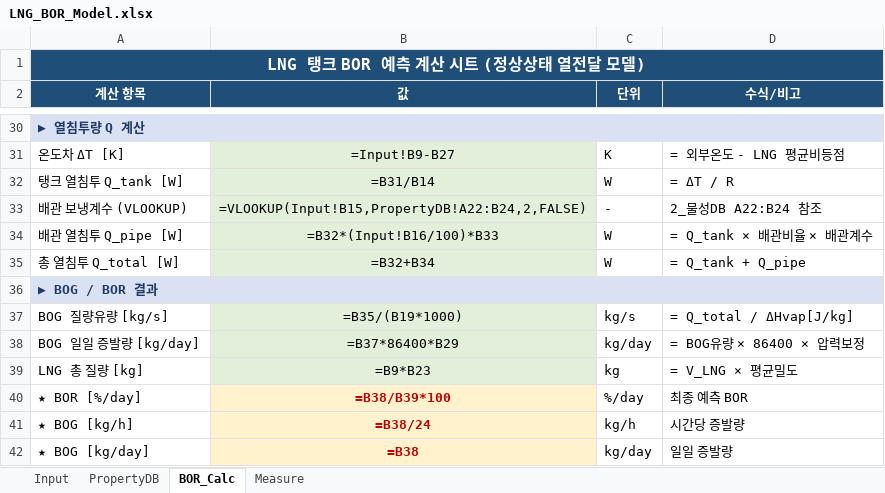
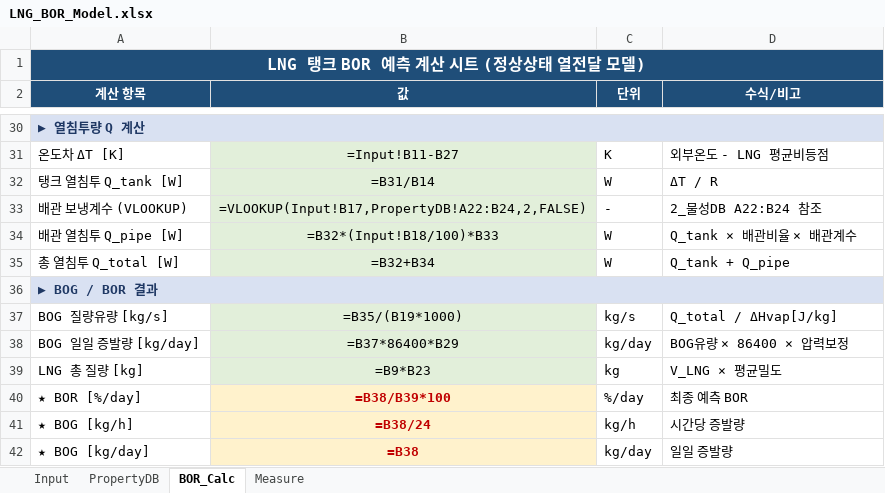
Before and after one commit to Doo-mo/BOR-Prediction-model, an Excel workbook: LNG_BOR_Model.xlsx, sheet BOR_Calc, drawn as a sheet; only a part is shown, gaps mark what is left out; values as stored, in another font and other column widths than the file's, no borders; formulas without a stored value are shown as written; the diff covers the shown part only; the diff names each change by its address in the sheet, - before the commit and + after, or states it on an @@ line.

```diff
--- a/LNG_BOR_Model.xlsx (sheet BOR_Calc)
+++ b/LNG_BOR_Model.xlsx (sheet BOR_Calc)
-B31 (값): =Input!B9-B27
+B31 (값): =Input!B11-B27
-D31 (수식/비고): = 외부온도 - LNG 평균비등점
+D31 (수식/비고): 외부온도 - LNG 평균비등점
-D32 (수식/비고): = ΔT / R
+D32 (수식/비고): ΔT / R
-B33 (값): =VLOOKUP(Input!B15,PropertyDB!A22:B24,2,FALSE)
+B33 (값): =VLOOKUP(Input!B17,PropertyDB!A22:B24,2,FALSE)
-B34 (값): =B32*(Input!B16/100)*B33
+B34 (값): =B32*(Input!B18/100)*B33
-D34 (수식/비고): = Q_tank × 배관비율 × 배관계수
+D34 (수식/비고): Q_tank × 배관비율 × 배관계수
-D35 (수식/비고): = Q_tank + Q_pipe
+D35 (수식/비고): Q_tank + Q_pipe
-D37 (수식/비고): = Q_total / ΔHvap[J/kg]
+D37 (수식/비고): Q_total / ΔHvap[J/kg]
-D38 (수식/비고): = BOG유량 × 86400 × 압력보정
+D38 (수식/비고): BOG유량 × 86400 × 압력보정
-D39 (수식/비고): = V_LNG × 평균밀도
+D39 (수식/비고): V_LNG × 평균밀도
```
Also changed, not shown: 23 edited cells elsewhere in this sheet, sheet Input, sheet Measure, 2 other files.
